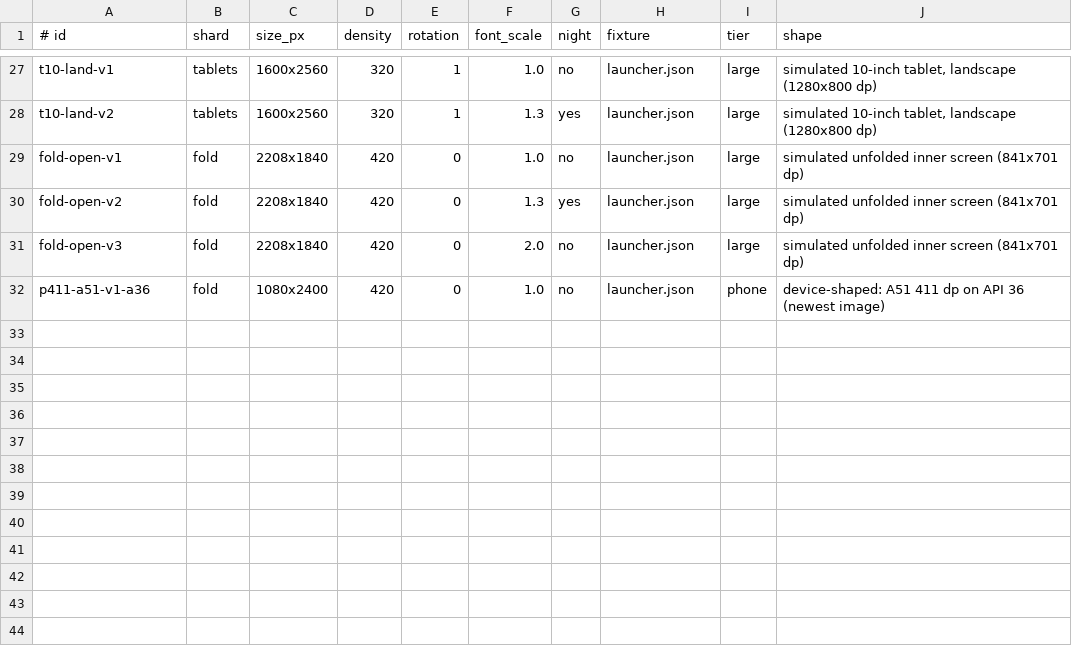
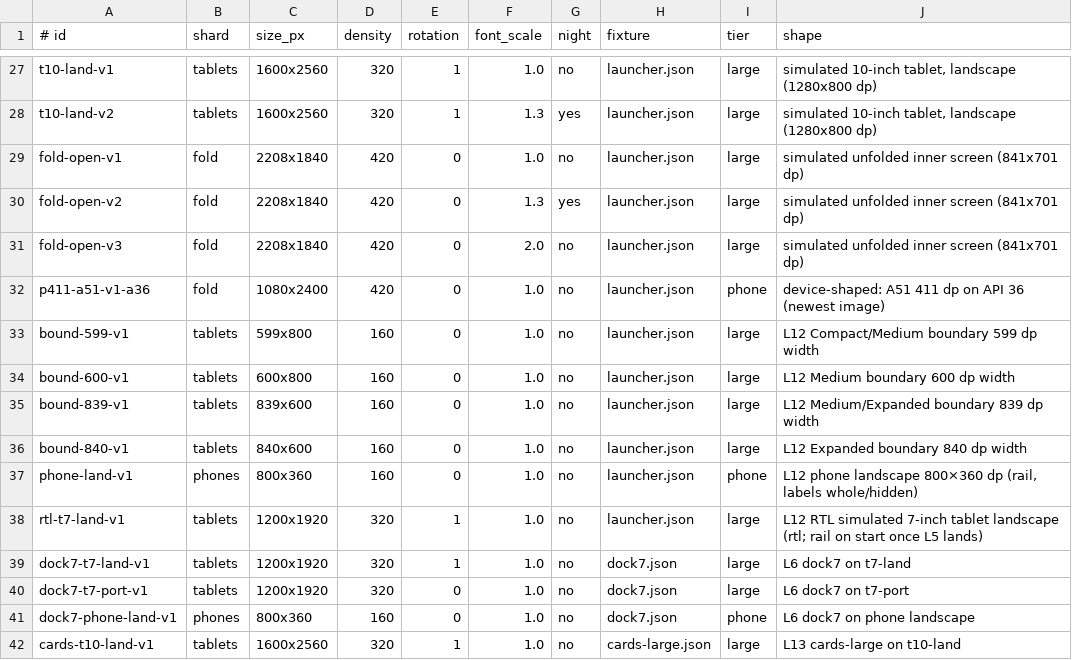
Before and after one commit to Nasawa/config-launcher, a TSV file: scripts/screen-matrix/points.tsv, drawn as a sheet; only a part is shown, gaps mark what is left out.

Commit message:
qa(matrix): L3/L4 per #197, safeDrawing insets, L6/L12/L13 fixtures
Encode #197 §20 rulings in the harness: L3 aspect in px with +1 slack and
margins ≤1 px inside WindowInsets.safeDrawing (from dumpsys window →
insets.txt); L4 step-1 floor ≥84 once the rail is present, else ladder
≥76/≥60 with "depends on L5" instead of a plain ≥84 fail. L5/L6r stay
advisory until the rail PR. Add dock7 and cards-large fixtures plus L12
boundary / phone-land / RTL points. Document insets derivation in
test-plan-screen-matrix §4.1.

Agent: Grace

```diff
--- a/scripts/screen-matrix/points.tsv
+++ b/scripts/screen-matrix/points.tsv
@@ -32 +32,11 @@ fold-open-v3	fold	2208x1840	420	0	2.0	no	launcher.json	large	simulated unfolded
 p411-a51-v1-a36	fold	1080x2400	420	0	1.0	no	launcher.json	phone	device-shaped: A51 411 dp on API 36 (newest image)
+bound-599-v1	tablets	599x800	160	0	1.0	no	launcher.json	large	L12 Compact/Medium boundary 599 dp width
+bound-600-v1	tablets	600x800	160	0	1.0	no	launcher.json	large	L12 Medium boundary 600 dp width
+bound-839-v1	tablets	839x600	160	0	1.0	no	launcher.json	large	L12 Medium/Expanded boundary 839 dp width
+bound-840-v1	tablets	840x600	160	0	1.0	no	launcher.json	large	L12 Expanded boundary 840 dp width
+phone-land-v1	phones	800x360	160	0	1.0	no	launcher.json	phone	L12 phone landscape 800×360 dp (rail, labels whole/hidden)
+rtl-t7-land-v1	tablets	1200x1920	320	1	1.0	no	launcher.json	large	L12 RTL simulated 7-inch tablet landscape (rtl; rail on start once L5 lands)
+dock7-t7-land-v1	tablets	1200x1920	320	1	1.0	no	dock7.json	large	L6 dock7 on t7-land
+dock7-t7-port-v1	tablets	1200x1920	320	0	1.0	no	dock7.json	large	L6 dock7 on t7-port
+dock7-phone-land-v1	phones	800x360	160	0	1.0	no	dock7.json	phone	L6 dock7 on phone landscape
+cards-t10-land-v1	tablets	1600x2560	320	1	1.0	no	cards-large.json	large	L13 cards-large on t10-land
```
Also changed, not shown: 5 other files.
